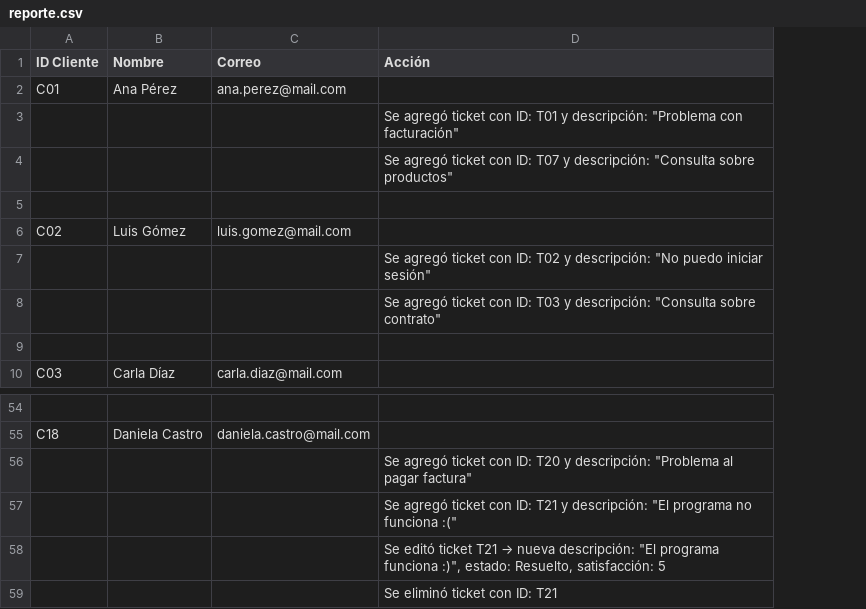
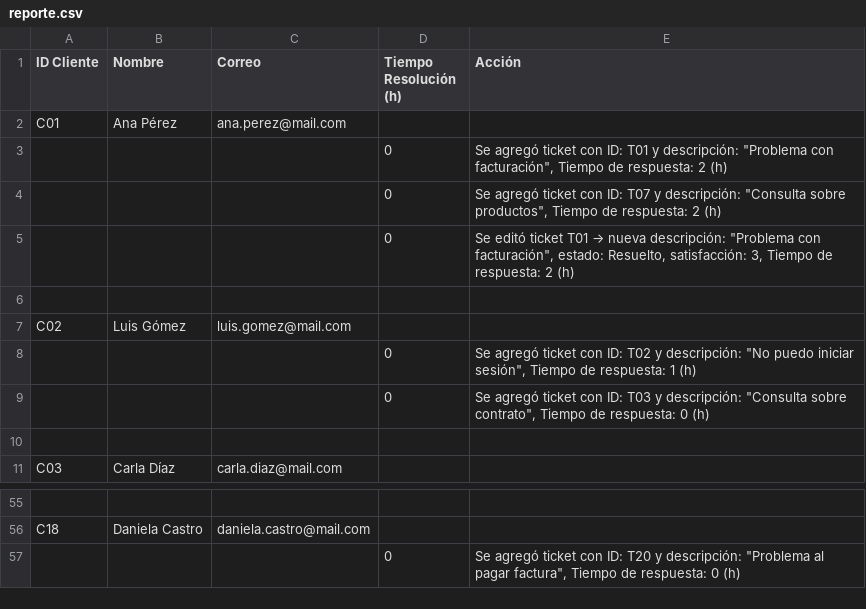
Before and after one commit to humamdisaster/Sistema-Gesti-n-de-Centro-de-Atenci-n-al-Cliente, a CSV file: reporte.csv, drawn as a sheet; only a part is shown, gaps mark what is left out; removed rows and columns are numbered as before the commit, all else as after; the diff names each change by its address in the sheet, - before the commit and + after, or states it on an @@ line.

Commit message:
Arreglo reporte

```diff
--- a/reporte.csv
+++ b/reporte.csv
-column D (Acción), rows 3-8: Se agregó ticket con ID: T01 y descripción: "Problema con facturación" | Se agregó ticket con ID: T07 y descripción: "Consulta sobre productos" |  |  | Se agregó ticket con ID: T02 y descripción: "No puedo iniciar sesión" | Se agregó ticket con ID: T03 y descripción: "Consulta sobre contrato"; row 56: Se agregó ticket con ID: T20 y descripción: "Problema al pagar factura"
+column D (Tiempo Resolución (h)), rows 4-9: 0 | 0 |  |  | 0 | 0; row 57: 0
+column E (Acción), rows 4-9: Se agregó ticket con ID: T07 y descripción: "Consulta sobre productos", Tiempo de respuesta: 2 (h) | Se editó ticket T01 → nueva descripción: "Problema con facturación", estado: Resuelto, satisfacción: 3, Tiempo de respuesta: 2 (h) |  |  | Se agregó ticket con ID: T02 y descripción: "No puedo iniciar sesión", Tiempo de respuesta: 1 (h) | Se agregó ticket con ID: T03 y descripción: "Consulta sobre contrato", Tiempo de respuesta: 0 (h); row 57: Se agregó ticket con ID: T20 y descripción: "Problema al pagar factura", Tiempo de respuesta: 0 (h)
@@ row 57 moved to row 3: 0 @@
-row 58:  |  |  | Se editó ticket T21 → nueva descripción: "El programa funciona :)", estado: Resuelto, satisfacción: 5
-row 59:  |  |  | Se eliminó ticket con ID: T21
```
Also changed, not shown: clientes.csv, 2 other files.
